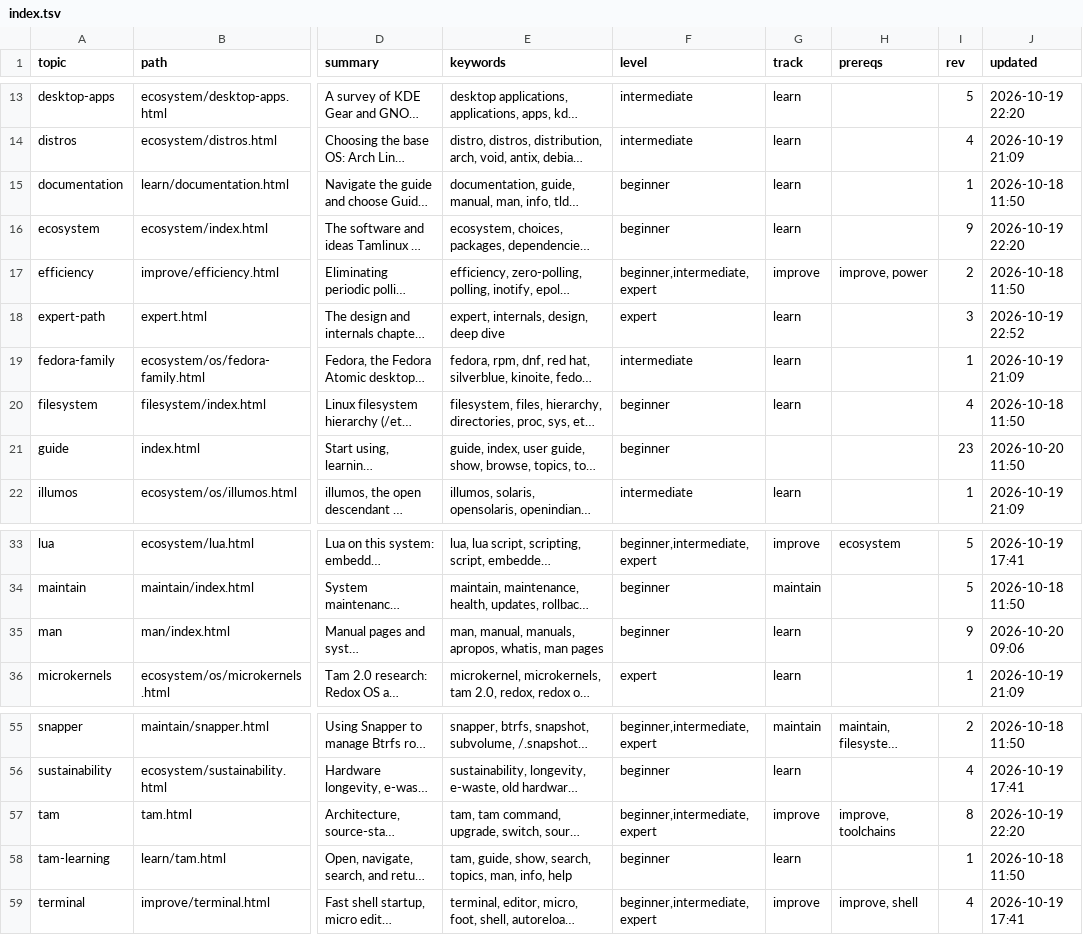
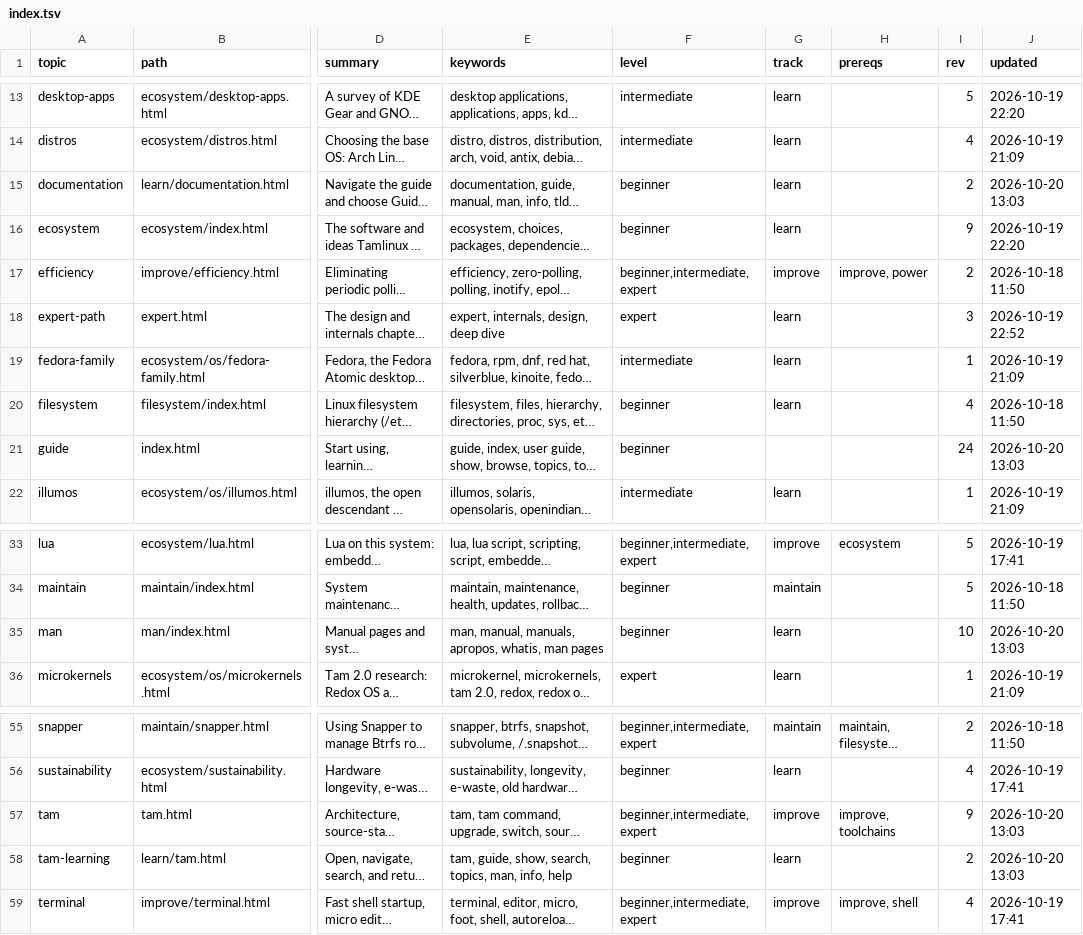
Before and after one commit to greenermoose/tam, a TSV file: knowledge/index.tsv, drawn as a sheet; only a part is shown, gaps mark what is left out; long unchanged cells end in …; the diff names each change by its address in the sheet, - before the commit and + after, or states it on an @@ line.

Commit message:
Refresh corpus index and record AI provenance for tam tldr (0.33.0 / 0.35.0)
Co-authored-by: Antigravity <antigravity-bot@users.noreply.github.com>
AI-Tool: agy 1.4.3
AI-Model: gemini-4-argon-high

```diff
--- a/knowledge/index.tsv
+++ b/knowledge/index.tsv
-I15 (rev): 1
+I15 (rev): 2
-J15 (updated): 2026-10-18 11:50
+J15 (updated): 2026-10-20 13:03
-I21 (rev): 23
+I21 (rev): 24
-J21 (updated): 2026-10-20 11:50
+J21 (updated): 2026-10-20 13:03
-I35 (rev): 9
+I35 (rev): 10
-J35 (updated): 2026-10-20 09:06
+J35 (updated): 2026-10-20 13:03
-I57 (rev): 8
+I57 (rev): 9
-J57 (updated): 2026-10-19 22:20
+J57 (updated): 2026-10-20 13:03
-I58 (rev): 1
+I58 (rev): 2
-J58 (updated): 2026-10-18 11:50
+J58 (updated): 2026-10-20 13:03
```
Also changed, not shown: 3 other files.
